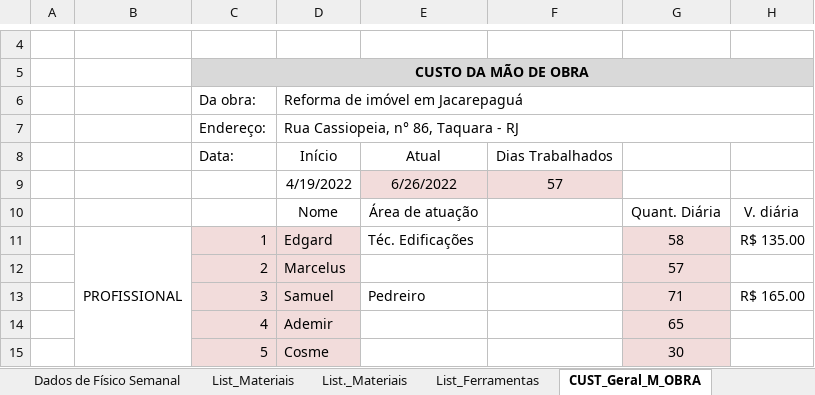
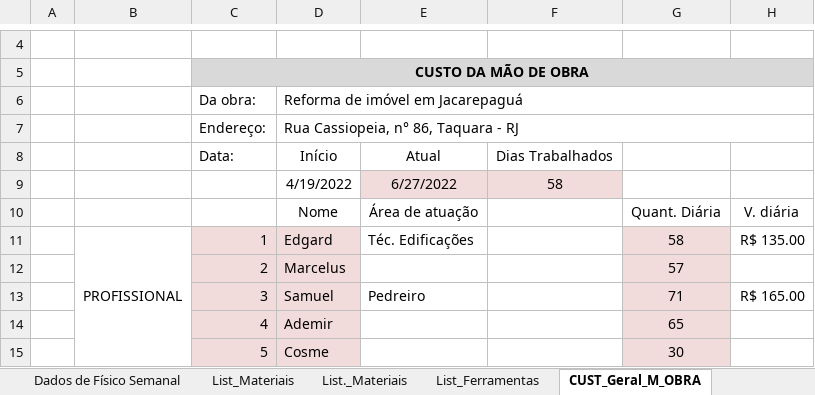
Before and after one commit to EdgardSancosta/Cronograma_Fisico_Financeiro, an Excel workbook: Cronograma_Fisíco_Finan_&_Curva_S_V_(2)(1).xlsx, sheet CUST_Geral_M_OBRA, drawn as a sheet; only a part is shown, gaps mark what is left out; values as stored, in another font and other column widths than the file's, no borders; charts and pictures and conditional formats not drawn; the diff names each change by its address in the sheet, - before the commit and + after, or states it on an @@ line.

```diff
--- a/Cronograma_Fisíco_Finan_&_Curva_S_V_(2)(1).xlsx (sheet CUST_Geral_M_OBRA)
+++ b/Cronograma_Fisíco_Finan_&_Curva_S_V_(2)(1).xlsx (sheet CUST_Geral_M_OBRA)
-E9: 6/26/2022
+E9: 6/27/2022
-F9: 57
+F9: 58
```
Also changed, not shown: sheet FÍSICO x FINANCEIRO, sheet CUST_Diário_M_Obra, sheet CURVA "V", sheet CURVA "S", charts or pictures.
